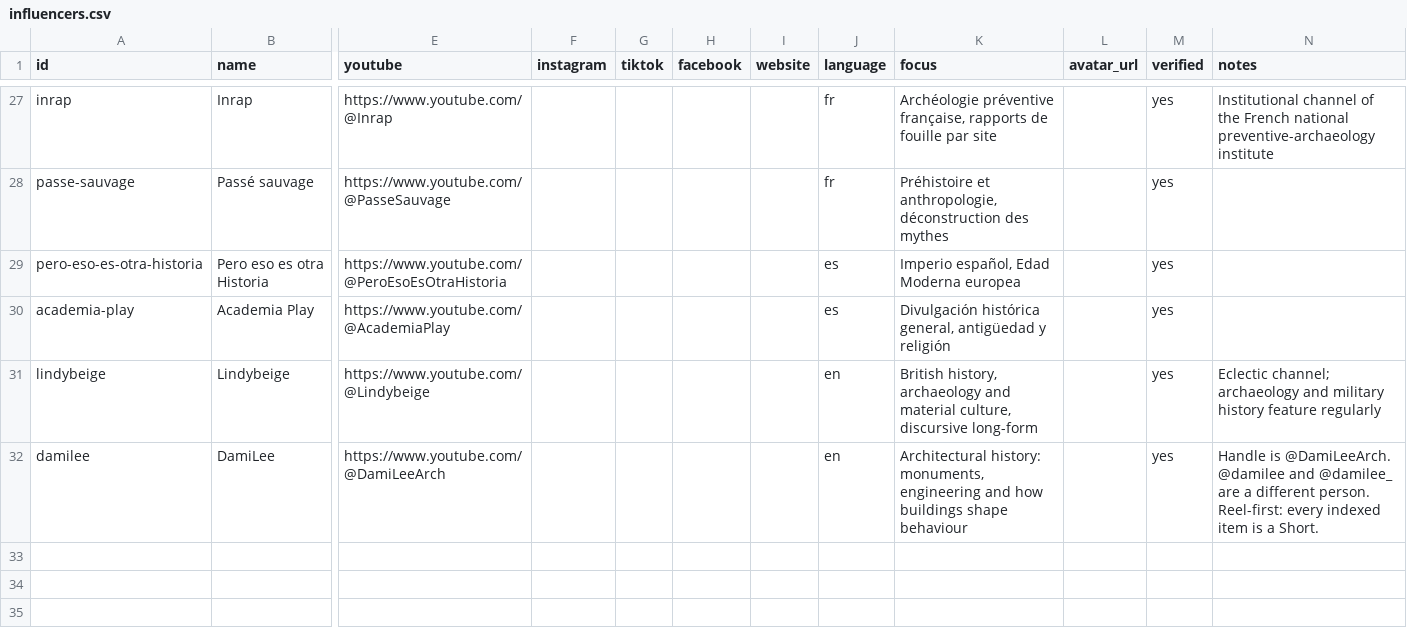
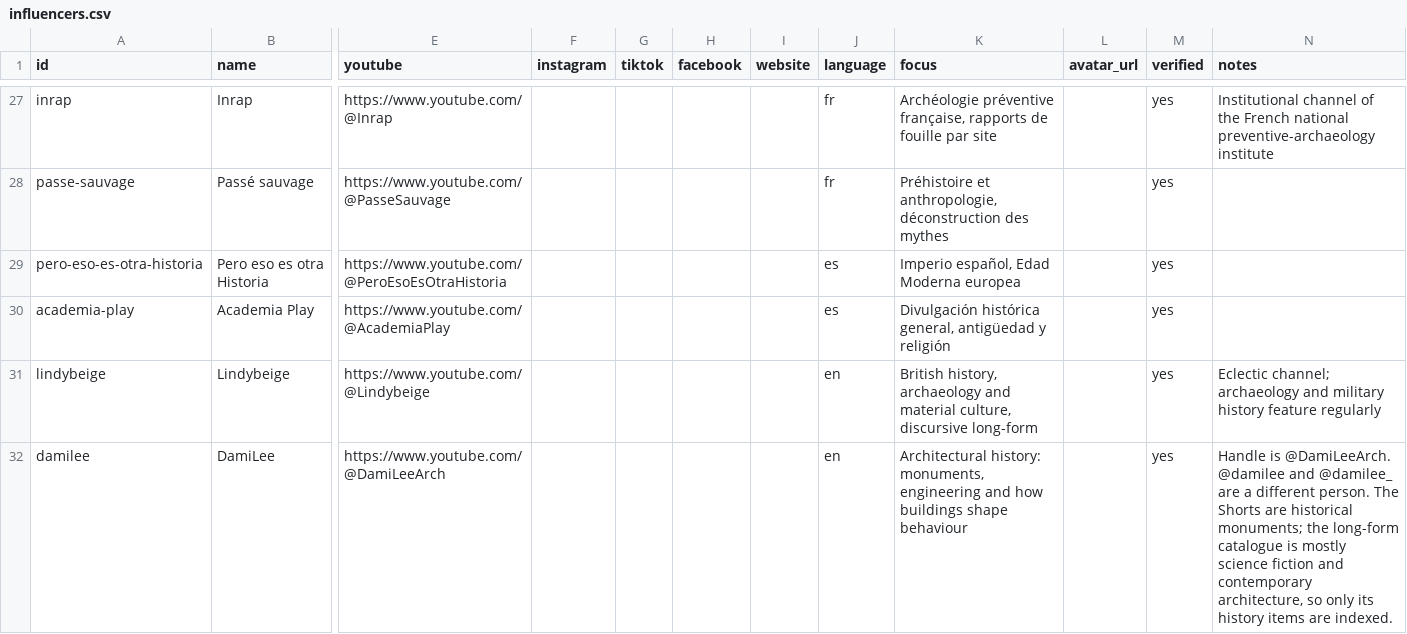
Before and after one commit to openhistorymap/creators, a CSV file: data/influencers.csv, drawn as a sheet; only a part is shown, gaps mark what is left out; the diff names each change by its address in the sheet, - before the commit and + after, or states it on an @@ line.

```diff
--- a/data/influencers.csv
+++ b/data/influencers.csv
-N32 (notes): …different person. Reel-first: every indexed item is a Short.
+N32 (notes): …different person. The Shorts are historical monuments; the long-form catalogue is mostly science fiction and contemporary architecture, so only its history items are indexed.
```
Also changed, not shown: data/places.csv, data/videos.csv.
